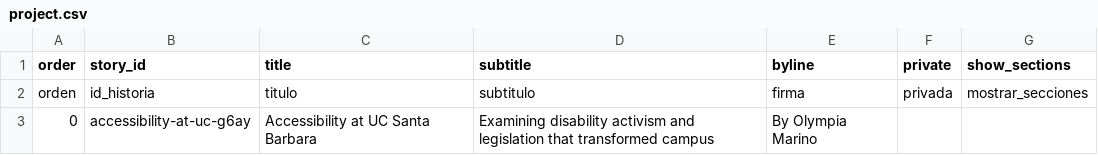
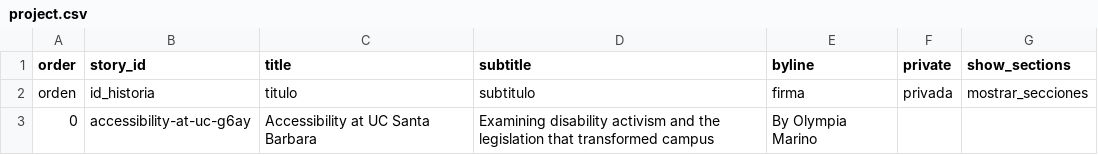
Before and after one commit to olympia-m/accessibility-on-campus, a CSV file: telar-content/spreadsheets/project.csv, drawn as a sheet.

```diff
--- a/telar-content/spreadsheets/project.csv
+++ b/telar-content/spreadsheets/project.csv
@@ -2,2 +2,2 @@ order,story_id,title,subtitle,byline,private,show_sections
 orden,id_historia,titulo,subtitulo,firma,privada,mostrar_secciones
-0,accessibility-at-uc-g6ay,Accessibility at UC Santa Barbara,Examining disability activism and legislation that transformed campus,By Olympia Marino,,
+0,accessibility-at-uc-g6ay,Accessibility at UC Santa Barbara,Examining disability activism and the legislation that transformed campus,By Olympia Marino,,
```
Also changed, not shown: telar-content/spreadsheets/accessibility-at-uc-g6ay.csv, telar-content/spreadsheets/glossary.csv, 3 other files.
